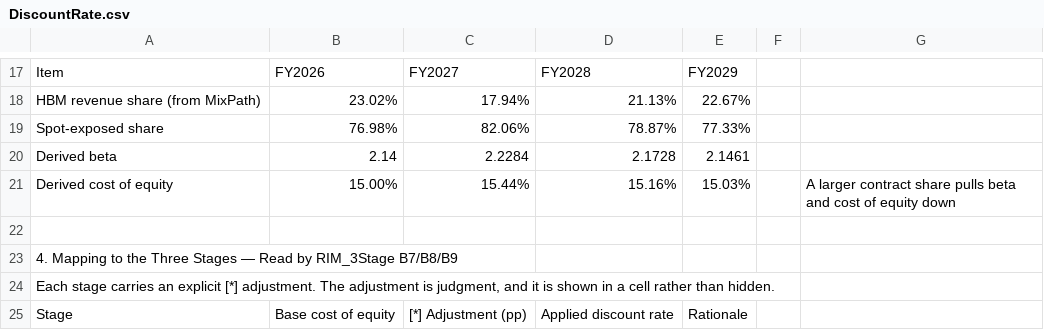
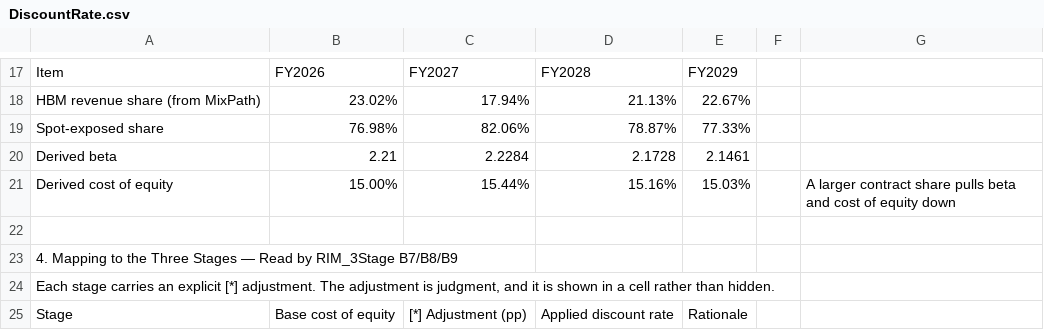
Before and after one commit to jihyeonb517-lang/micron-cycle-valuation-model, a CSV file: data/DiscountRate.csv, drawn as a sheet; only a part is shown, gaps mark what is left out.

Commit message:
Update DiscountRate.csv

```diff
--- a/data/DiscountRate.csv
+++ b/data/DiscountRate.csv
@@ -19,3 +19,3 @@ HBM revenue share (from MixPath),23.02%,17.94%,21.13%,22.67%,,
 Spot-exposed share,76.98%,82.06%,78.87%,77.33%,,
-Derived beta,2.14,2.2284,2.1728,2.1461,,
+Derived beta,2.21,2.2284,2.1728,2.1461,,
 Derived cost of equity,15.00%,15.44%,15.16%,15.03%,,A larger contract share pulls beta and cost of equity down
```
